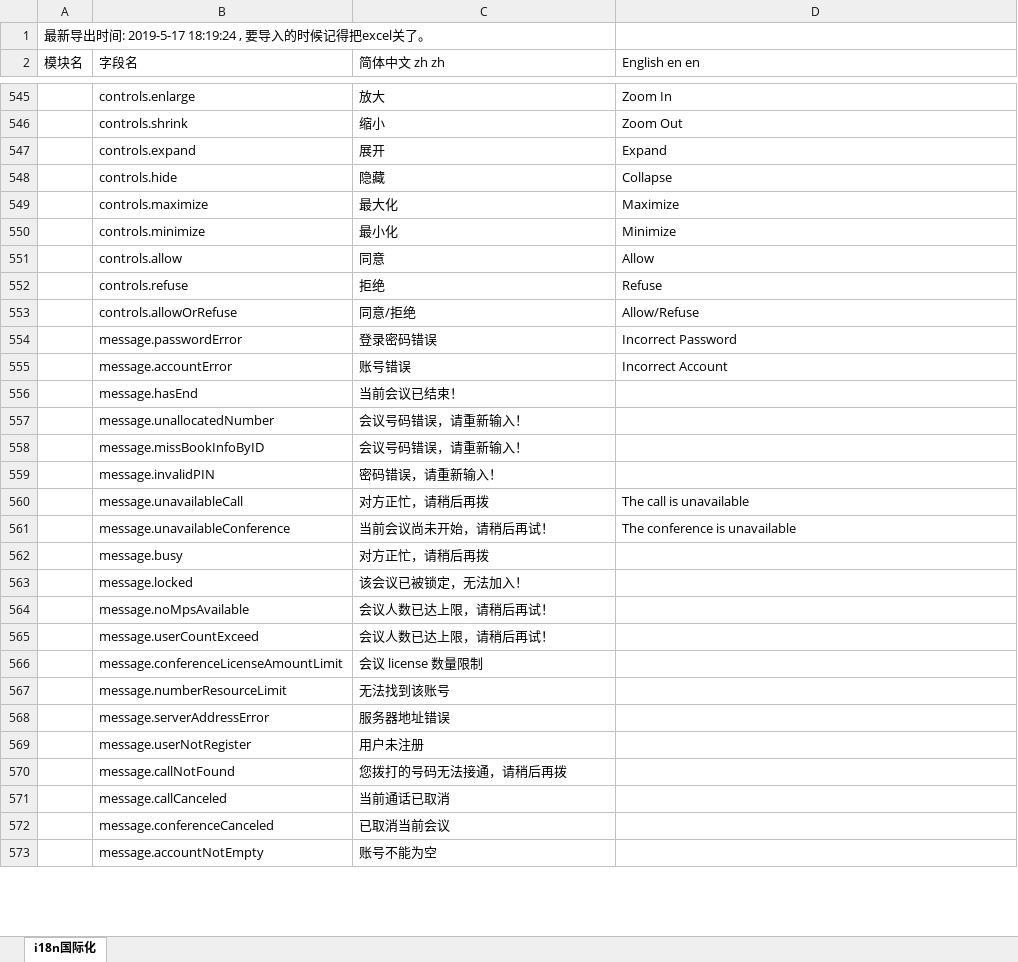
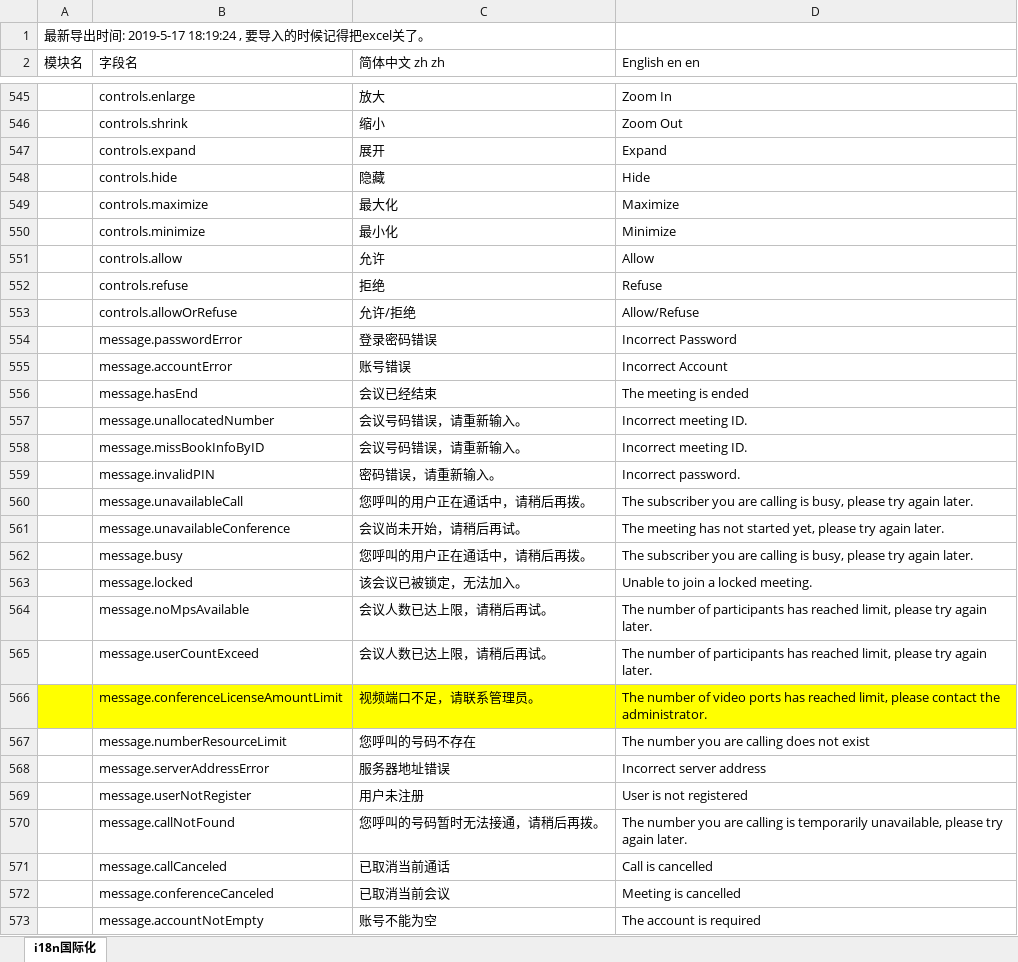
Before and after one commit to zeng450026937/vcd-h5, an Excel workbook: src/renderer/i18n/result.xlsx, sheet i18n国际化, drawn as a sheet; only a part is shown, gaps mark what is left out; values as stored, in another font and other column widths than the file's, no borders; the diff covers the shown part only; the diff names each change by its address in the sheet, - before the commit and + after, or states it on an @@ line.

```diff
--- a/src/renderer/i18n/result.xlsx (sheet i18n国际化)
+++ b/src/renderer/i18n/result.xlsx (sheet i18n国际化)
-D548 (English en en): Collapse
+D548 (English en en): Hide
-C551 (简体中文 zh zh): 同意
+C551 (简体中文 zh zh): 允许
-C553 (简体中文 zh zh): 同意/拒绝
+C553 (简体中文 zh zh): 允许/拒绝
-C556 (简体中文 zh zh): 当前会议已结束！
+C556 (简体中文 zh zh): 会议已经结束
-D556 (English en en): (empty)
+D556 (English en en): The meeting is ended
-C557:C558 (简体中文 zh zh): 会议号码错误，请重新输入！
+C557:C558 (简体中文 zh zh): 会议号码错误，请重新输入。
-D557:D558 (English en en): (empty)
+D557:D558 (English en en): Incorrect meeting ID.
-C559 (简体中文 zh zh): 密码错误，请重新输入！
+C559 (简体中文 zh zh): 密码错误，请重新输入。
-D559 (English en en): (empty)
+D559 (English en en): Incorrect password.
-C560 (简体中文 zh zh): 对方正忙，请稍后再拨
+C560 (简体中文 zh zh): 您呼叫的用户正在通话中，请稍后再拨。
-D560 (English en en): The call is unavailable
+D560 (English en en): The subscriber you are calling is busy, please try again later.
-C561 (简体中文 zh zh): 当前会议尚未开始，请稍后再试！
+C561 (简体中文 zh zh): 会议尚未开始，请稍后再试。
-D561 (English en en): The conference is unavailable
+D561 (English en en): The meeting has not started yet, please try again later.
-C562 (简体中文 zh zh): 对方正忙，请稍后再拨
+C562 (简体中文 zh zh): 您呼叫的用户正在通话中，请稍后再拨。
-D562 (English en en): (empty)
+D562 (English en en): The subscriber you are calling is busy, please try again later.
-C563 (简体中文 zh zh): 该会议已被锁定，无法加入！
+C563 (简体中文 zh zh): 该会议已被锁定，无法加入。
-D563 (English en en): (empty)
+D563 (English en en): Unable to join a locked meeting.
-C564:C565 (简体中文 zh zh): 会议人数已达上限，请稍后再试！
+C564:C565 (简体中文 zh zh): 会议人数已达上限，请稍后再试。
-D564:D565 (English en en): (empty)
+D564:D565 (English en en): The number of participants has reached limit, please try again later.
-A566:D566 fill: none
+A566:D566 fill: #FFFF00
-C566 (简体中文 zh zh): 会议 license 数量限制
+C566 (简体中文 zh zh): 视频端口不足，请联系管理员。
-D566 (English en en): (empty)
+D566 (English en en): The number of video ports has reached limit, please contact the administrator.
-C567 (简体中文 zh zh): 无法找到该账号
+C567 (简体中文 zh zh): 您呼叫的号码不存在
-D567 (English en en): (empty)
+D567 (English en en): The number you are calling does not exist
-D568 (English en en): (empty)
+D568 (English en en): Incorrect server address
-D569 (English en en): (empty)
+D569 (English en en): User is not registered
-C570 (简体中文 zh zh): 您拨打的号码无法接通，请稍后再拨
+C570 (简体中文 zh zh): 您呼叫的号码暂时无法接通，请稍后再拨。
-D570 (English en en): (empty)
+D570 (English en en): The number you are calling is temporarily unavailable, please try again later.
-C571 (简体中文 zh zh): 当前通话已取消
+C571 (简体中文 zh zh): 已取消当前通话
-D571 (English en en): (empty)
+D571 (English en en): Call is cancelled
-D572 (English en en): (empty)
+D572 (English en en): Meeting is cancelled
-D573 (English en en): (empty)
+D573 (English en en): The account is required
```
Also changed, not shown: 242 edited cells and cell formats elsewhere in this sheet, 15 other files.
